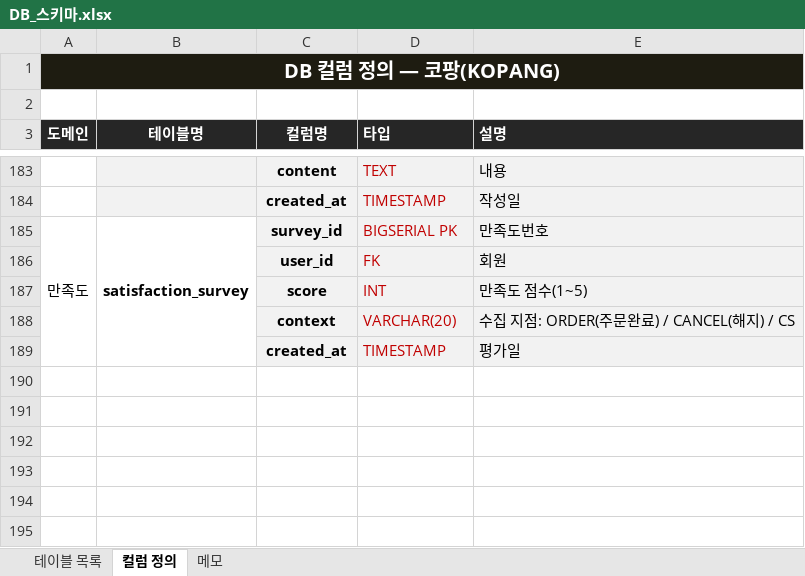
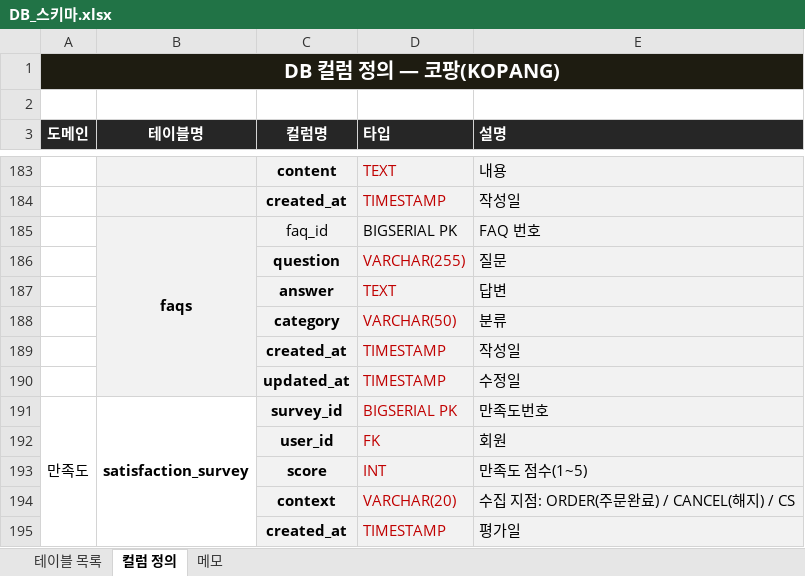
Before and after one commit to Hdev-x/kopang, an Excel workbook: docs/DB_스키마.xlsx, sheet 컬럼 정의, drawn as a sheet; only a part is shown, gaps mark what is left out; values as stored, in another font and other column widths than the file's, no borders; the diff names each change by its address in the sheet, - before the commit and + after, or states it on an @@ line.

```diff
--- a/docs/DB_스키마.xlsx (sheet 컬럼 정의)
+++ b/docs/DB_스키마.xlsx (sheet 컬럼 정의)
+row 185:  | faqs | faq_id | BIGSERIAL PK | FAQ 번호
+row 186:  |  | question | VARCHAR(255) | 질문
+row 187:  |  | answer | TEXT | 답변
+row 188:  |  | category | VARCHAR(50) | 분류
+row 189:  |  | created_at | TIMESTAMP | 작성일
+row 190:  |  | updated_at | TIMESTAMP | 수정일
```
Also changed, not shown: sheet 테이블 목록, sheet 메모, docs/요구사항_정의서.xlsx, 2 other files.
